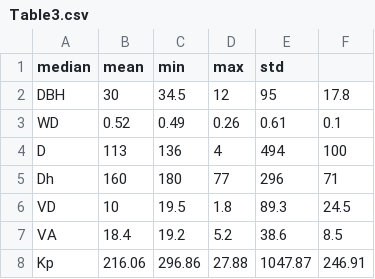
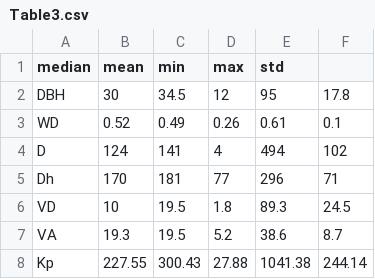
Before and after one commit to femeunier/LianaHydroVar, a CSV file: Tables/Table3.csv, drawn as a sheet.

```diff
--- a/Tables/Table3.csv
+++ b/Tables/Table3.csv
@@ -3,6 +3,6 @@
 "WD",0.52,0.49,0.26,0.61,0.1
-"D",113,136,4,494,100
-"Dh",160,180,77,296,71
+"D",124,141,4,494,102
+"Dh",170,181,77,296,71
 "VD",10,19.5,1.8,89.3,24.5
-"VA",18.4,19.2,5.2,38.6,8.5
-"Kp",216.06,296.86,27.88,1047.87,246.91
+"VA",19.3,19.5,5.2,38.6,8.7
+"Kp",227.55,300.43,27.88,1041.38,244.14
```
Also changed, not shown: Tables/Table1.csv, Tables/Table2.csv, 17 other files.
